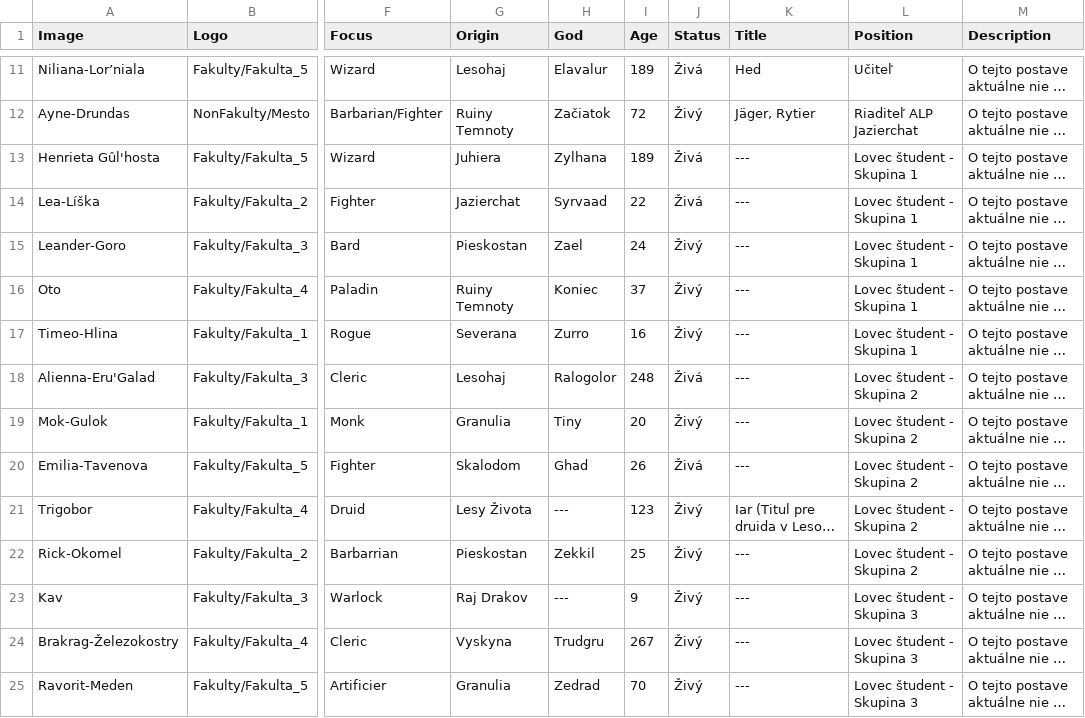
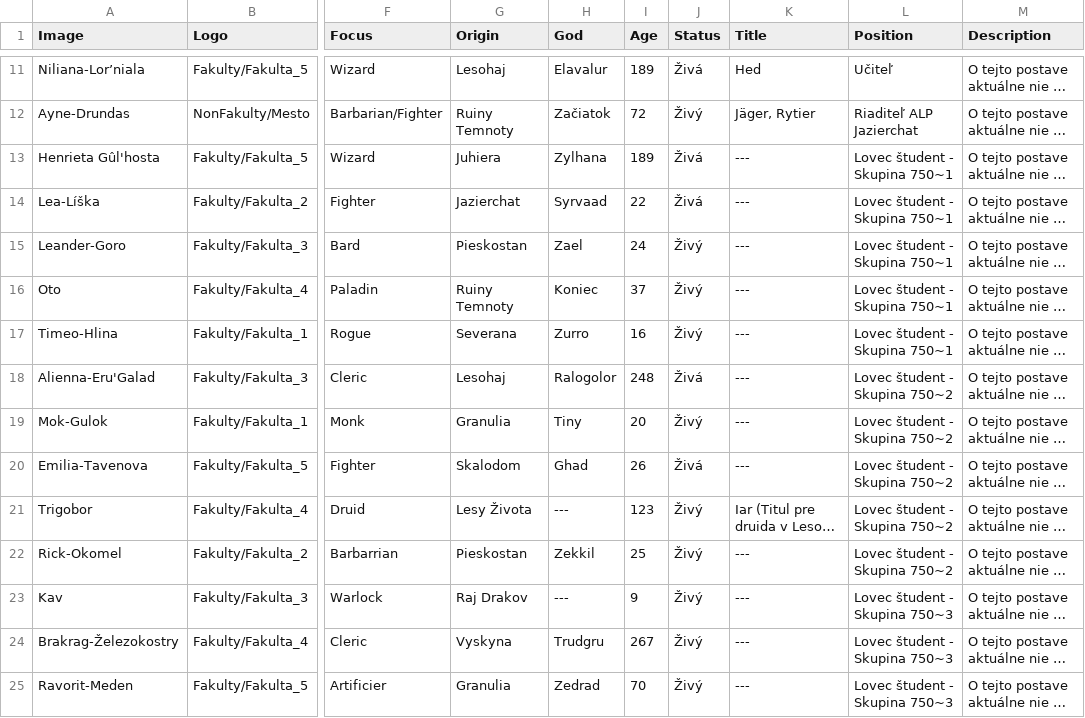
Before and after one commit to Beariar/ALP, a CSV file: Postavy/_Postavy.csv, drawn as a sheet; only a part is shown, gaps mark what is left out; long unchanged cells end in …; the diff covers the shown part only; the diff names each change by its address in the sheet, - before the commit and + after, or states it on an @@ line.

Commit message:
Update _Postavy.csv

```diff
--- a/Postavy/_Postavy.csv
+++ b/Postavy/_Postavy.csv
-L13:L17 (Position): Lovec študent - Skupina 1
+L13:L17 (Position): Lovec študent - Skupina 750~1
-L18:L22 (Position): Lovec študent - Skupina 2
+L18:L22 (Position): Lovec študent - Skupina 750~2
-L23:L25 (Position): Lovec študent - Skupina 3
+L23:L25 (Position): Lovec študent - Skupina 750~3
```
Also changed, not shown: 12 edited cells elsewhere in this file.
